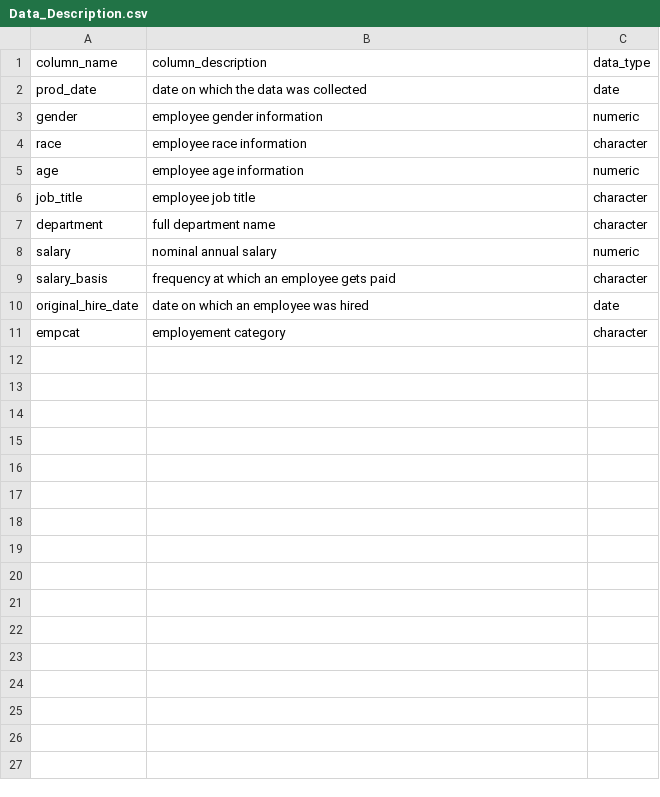
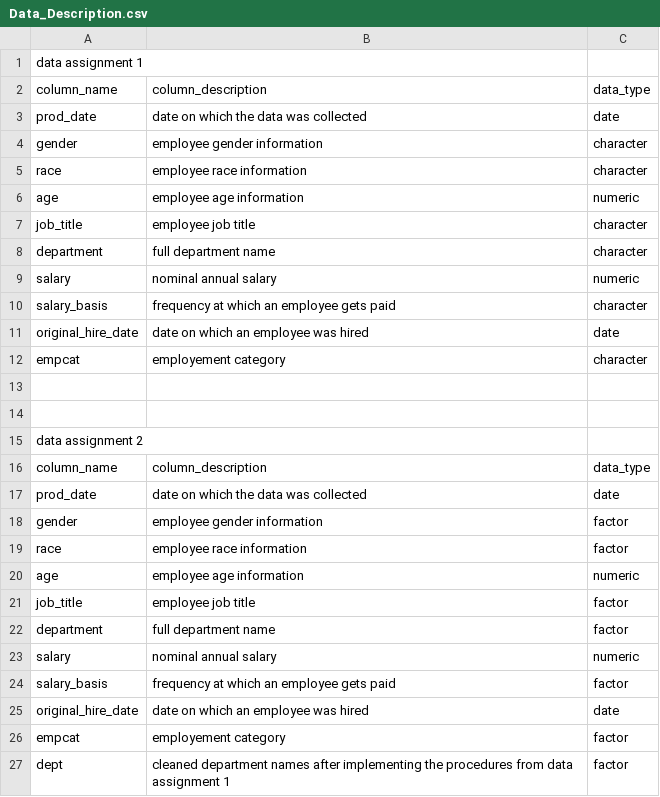
Before and after one commit to datacases/Datacases_Shared, a CSV file: HR/Data_Description.csv, drawn as a sheet.

Commit message:
data description update

```diff
--- a/HR/Data_Description.csv
+++ b/HR/Data_Description.csv
@@ -1,4 +1,5 @@
+data assignment 1,,
 column_name,column_description,data_type
 prod_date,date on which the data was collected,date
-gender,employee gender information,numeric
+gender,employee gender information,character
 race,employee race information,character
@@ -11 +12,16 @@ original_hire_date,date on which an employee was hired,date
 empcat,employement category,character
+,,
+,,
+data assignment 2,,
+column_name,column_description,data_type
+prod_date,date on which the data was collected,date
+gender,employee gender information,factor
+race,employee race information,factor
+age,employee age information,numeric
+job_title,employee job title,factor
+department,full department name,factor
+salary,nominal annual salary,numeric
+salary_basis,frequency at which an employee gets paid ,factor
+original_hire_date,date on which an employee was hired,date
+empcat,employement category,factor
+dept,cleaned department names after implementing the procedures from data assignment 1,factor
```
Also changed, not shown: 4 other files.
